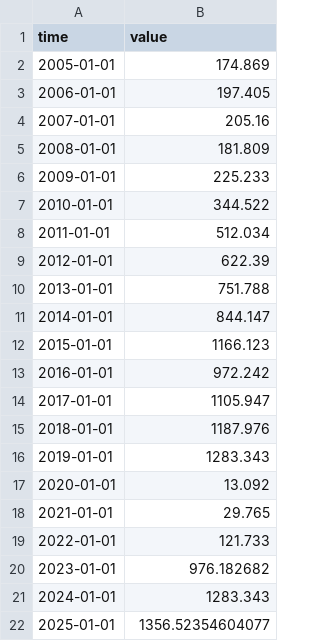
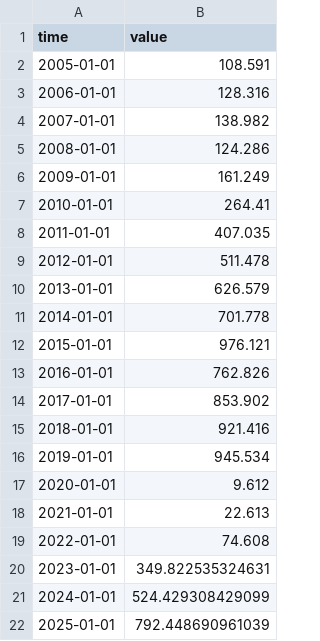
Before and after one commit to opentsi/ch.kof.trsm.fcst.ss, a CSV file: data-raw/csv/l.chn.ch.lg.csv, drawn as a sheet.

```diff
--- a/data-raw/csv/l.chn.ch.lg.csv
+++ b/data-raw/csv/l.chn.ch.lg.csv
@@ -1,22 +1,22 @@
 time,value
-2005-01-01,174.869
-2006-01-01,197.405
-2007-01-01,205.16
-2008-01-01,181.809
-2009-01-01,225.233
-2010-01-01,344.522
-2011-01-01,512.034
-2012-01-01,622.39
-2013-01-01,751.788
-2014-01-01,844.147
-2015-01-01,1166.123
-2016-01-01,972.242
-2017-01-01,1105.947
-2018-01-01,1187.976
-2019-01-01,1283.343
-2020-01-01,13.092
-2021-01-01,29.765
-2022-01-01,121.733
-2023-01-01,976.182682
-2024-01-01,1283.343
-2025-01-01,1356.52354604077
+2005-01-01,108.591
+2006-01-01,128.316
+2007-01-01,138.982
+2008-01-01,124.286
+2009-01-01,161.249
+2010-01-01,264.41
+2011-01-01,407.035
+2012-01-01,511.478
+2013-01-01,626.579
+2014-01-01,701.778
+2015-01-01,976.121
+2016-01-01,762.826
+2017-01-01,853.902
+2018-01-01,921.416
+2019-01-01,945.534
+2020-01-01,9.612
+2021-01-01,22.613
+2022-01-01,74.608
+2023-01-01,349.822535324631
+2024-01-01,524.429308429099
+2025-01-01,792.448690961039
```
Also changed, not shown: data-raw/csv/l.all.alpin.lg.csv, data-raw/csv/l.all.city.lg.csv, 9 other files.
